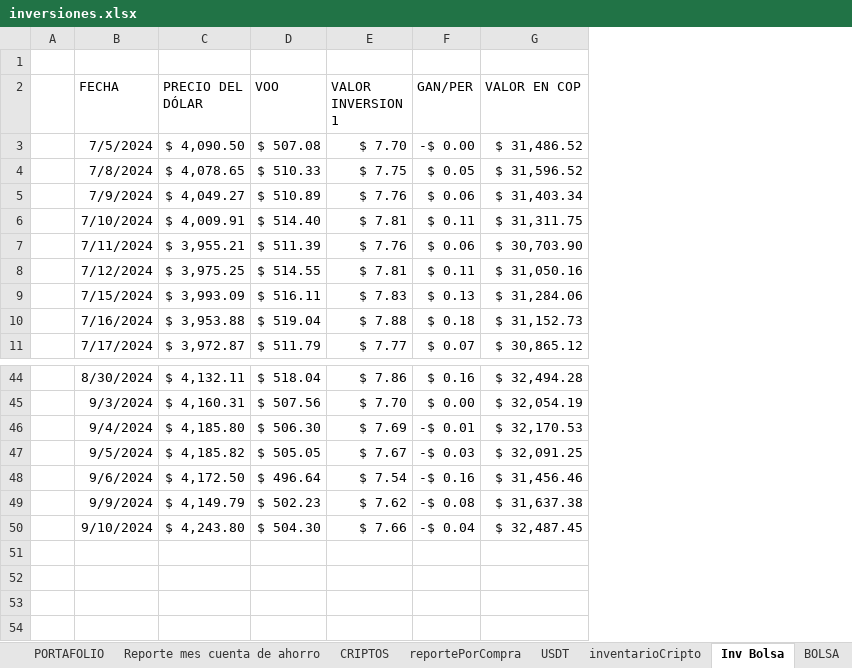
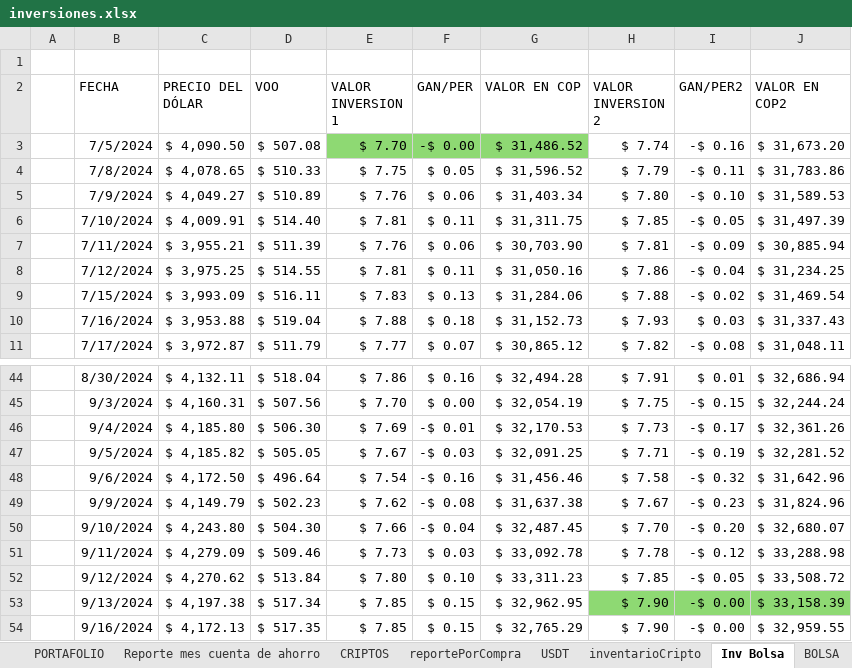
Before and after one commit to sebastia9330/proyectos2024, an Excel workbook: documentos/inversiones.xlsx, sheet Inv Bolsa, drawn as a sheet; only a part is shown, gaps mark what is left out; values as stored, in another font and other column widths than the file's, no borders; charts and pictures and table styles not drawn; the diff names each change by its address in the sheet, - before the commit and + after, or states it on an @@ line.

```diff
--- a/documentos/inversiones.xlsx (sheet Inv Bolsa)
+++ b/documentos/inversiones.xlsx (sheet Inv Bolsa)
+column H (VALOR INVERSION 2), rows 3-11: $ 7.74 | $ 7.79 | $ 7.80 | $ 7.85 | $ 7.81 | $ 7.86 | $ 7.88 | $ 7.93 | $ 7.82; rows 44-50: $ 7.91 | $ 7.75 | $ 7.73 | $ 7.71 | $ 7.58 | $ 7.67 | $ 7.70
+column I (GAN/PER2), rows 3-11: -$ 0.16 | -$ 0.11 | -$ 0.10 | -$ 0.05 | -$ 0.09 | -$ 0.04 | -$ 0.02 | $ 0.03 | -$ 0.08; rows 44-50: $ 0.01 | -$ 0.15 | -$ 0.17 | -$ 0.19 | -$ 0.32 | -$ 0.23 | -$ 0.20
+column J (VALOR EN COP2), rows 3-11: $ 31,673.20 | $ 31,783.86 | $ 31,589.53 | $ 31,497.39 | $ 30,885.94 | $ 31,234.25 | $ 31,469.54 | $ 31,337.43 | $ 31,048.11; rows 44-50: $ 32,686.94 | $ 32,244.24 | $ 32,361.26 | $ 32,281.52 | $ 31,642.96 | $ 31,824.96 | $ 32,680.07
-E3:G3 fill: none
+E3:G3 fill: #8ED973
+row 51:  | 9/11/2024 | $ 4,279.09 | $ 509.46 | $ 7.73 | $ 0.03 | $ 33,092.78 | $ 7.78 | -$ 0.12 | $ 33,288.98
+row 52:  | 9/12/2024 | $ 4,270.62 | $ 513.84 | $ 7.80 | $ 0.10 | $ 33,311.23 | $ 7.85 | -$ 0.05 | $ 33,508.72
+row 53:  | 9/13/2024 | $ 4,197.38 | $ 517.34 | $ 7.85 | $ 0.15 | $ 32,962.95 | $ 7.90 | -$ 0.00 | $ 33,158.39
+row 54:  | 9/16/2024 | $ 4,172.13 | $ 517.35 | $ 7.85 | $ 0.15 | $ 32,765.29 | $ 7.90 | -$ 0.00 | $ 32,959.55
```
Also changed, not shown: sheet reportePorCompra, sheet USDT, sheet CRIPTOS, sheet simulacionBolsa, sheet PORTAFOLIO, hidden cells, charts or pictures, documentos/Presupuesto.xlsx, 3 other files.
